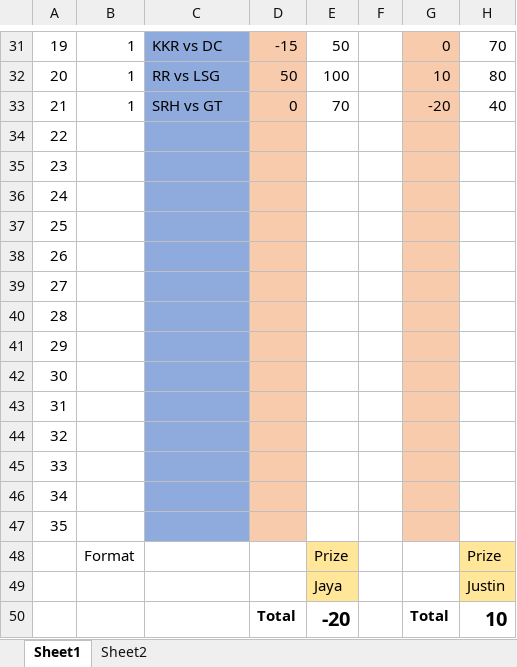
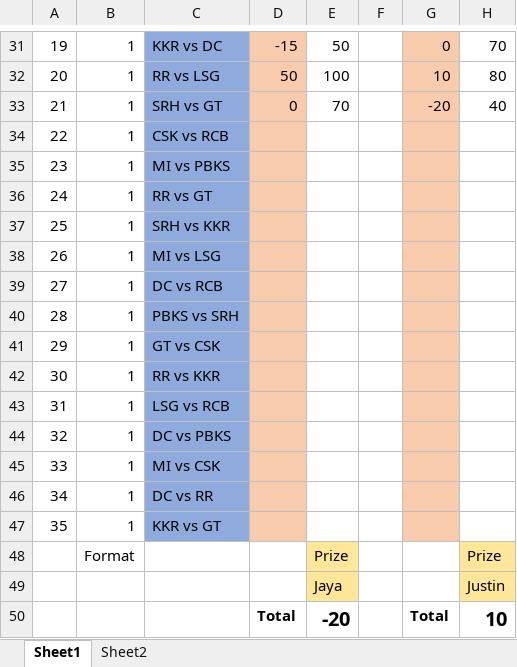
Before and after one commit to PaulJustin/IPL, an Excel workbook: 2022/EBE Boys 2022.xlsx, sheet Sheet1, drawn as a sheet; only a part is shown, gaps mark what is left out; values as stored, in another font and other column widths than the file's, no borders; conditional formats not drawn; the diff names each change by its address in the sheet, - before the commit and + after, or states it on an @@ line.

Commit message:
contest 22 to 35 schedule.

```diff
--- a/2022/EBE Boys 2022.xlsx (sheet Sheet1)
+++ b/2022/EBE Boys 2022.xlsx (sheet Sheet1)
-B34:B47: (empty)
+B34:B47: 1
-C34: (empty)
+C34: CSK vs RCB
-C35: (empty)
+C35: MI vs PBKS
-C36: (empty)
+C36: RR vs GT
-C37: (empty)
+C37: SRH vs KKR
-C38: (empty)
+C38: MI vs LSG
-C39: (empty)
+C39: DC vs RCB
-C40: (empty)
+C40: PBKS vs SRH
-C41: (empty)
+C41: GT vs CSK
-C42: (empty)
+C42: RR vs KKR
-C43: (empty)
+C43: LSG vs RCB
-C44: (empty)
+C44: DC vs PBKS
-C45: (empty)
+C45: MI vs CSK
-C46: (empty)
+C46: DC vs RR
-C47: (empty)
+C47: KKR vs GT
```
Also changed, not shown: formulas that keep their value.
